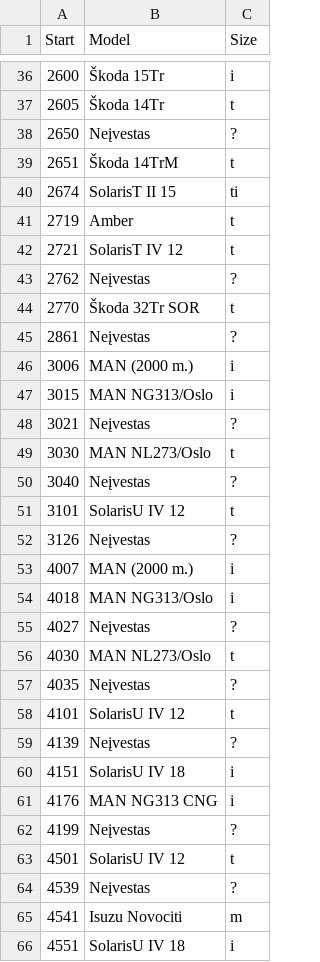
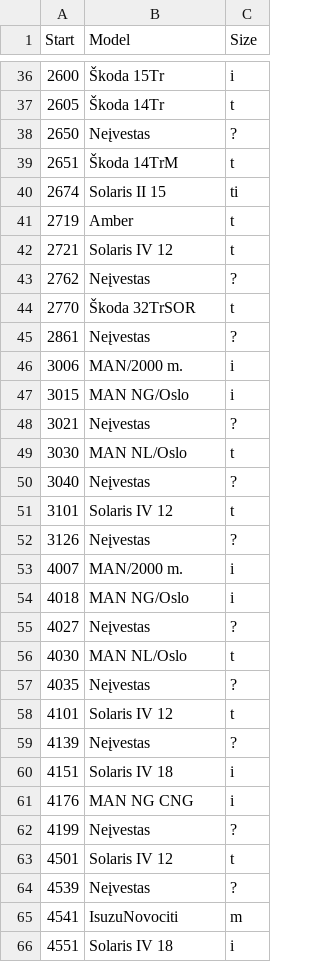
Before and after one commit to Lanxtot/stops, a CSV file: models_short.csv, drawn as a sheet; only a part is shown, gaps mark what is left out; the diff covers the shown part only.

```diff
--- a/models_short.csv
+++ b/models_short.csv
@@ -39,28 +39,28 @@ Start,Model,Size
 2651,Škoda 14TrM,t
-2674,SolarisT II 15,ti
+2674,Solaris II 15,ti
 2719,Amber,t
-2721,SolarisT IV 12,t
+2721,Solaris IV 12,t
 2762,Neįvestas,?
-2770,Škoda 32Tr SOR,t
+2770,Škoda 32TrSOR,t
 2861,Neįvestas,?
-3006,MAN (2000 m.),i
-3015,MAN NG313/Oslo,i
+3006,MAN/2000 m.,i
+3015,MAN NG/Oslo,i
 3021,Neįvestas,?
-3030,MAN NL273/Oslo,t
+3030,MAN NL/Oslo,t
 3040,Neįvestas,?
-3101,SolarisU IV 12,t
+3101,Solaris IV 12,t
 3126,Neįvestas,?
-4007,MAN (2000 m.),i
-4018,MAN NG313/Oslo,i
+4007,MAN/2000 m.,i
+4018,MAN NG/Oslo,i
 4027,Neįvestas,?
-4030,MAN NL273/Oslo,t
+4030,MAN NL/Oslo,t
 4035,Neįvestas,?
-4101,SolarisU IV 12,t
+4101,Solaris IV 12,t
 4139,Neįvestas,?
-4151,SolarisU IV 18,i
-4176,MAN NG313 CNG,i
+4151,Solaris IV 18,i
+4176,MAN NG CNG,i
 4199,Neįvestas,?
-4501,SolarisU IV 12,t
+4501,Solaris IV 12,t
 4539,Neįvestas,?
-4541,Isuzu Novociti,m
-4551,SolarisU IV 18,i
+4541,IsuzuNovociti,m
+4551,Solaris IV 18,i
```
Also changed, not shown: 10 edited cells elsewhere in this file, 1 other file.
